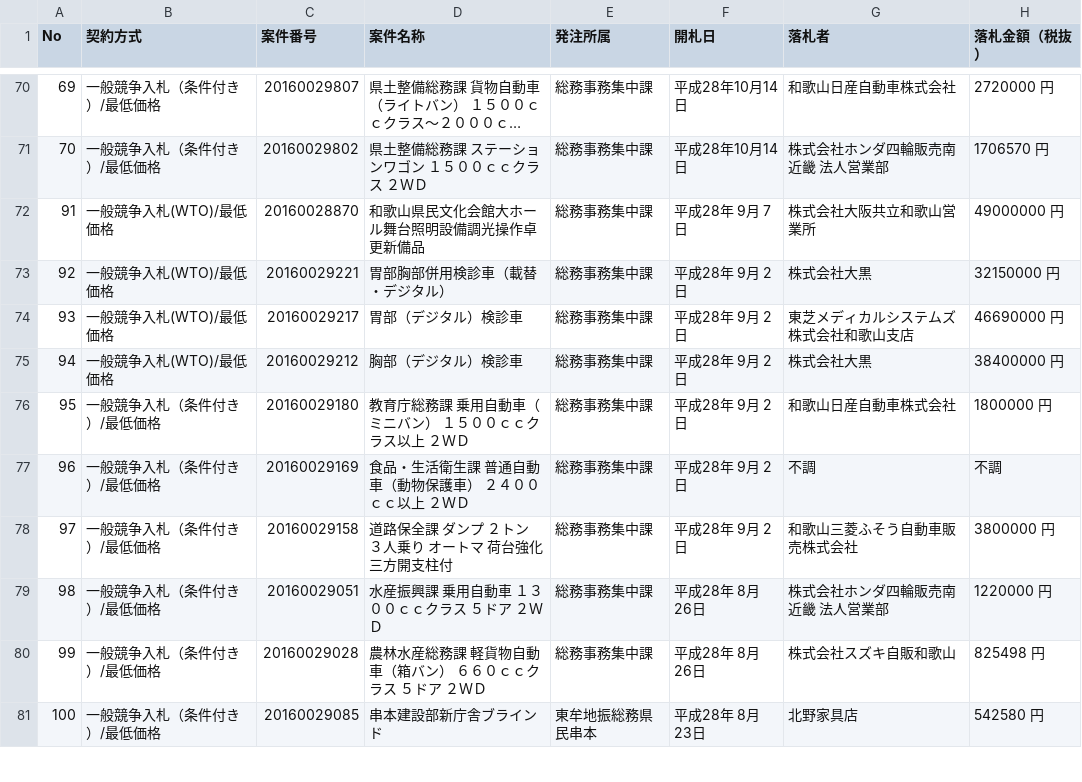
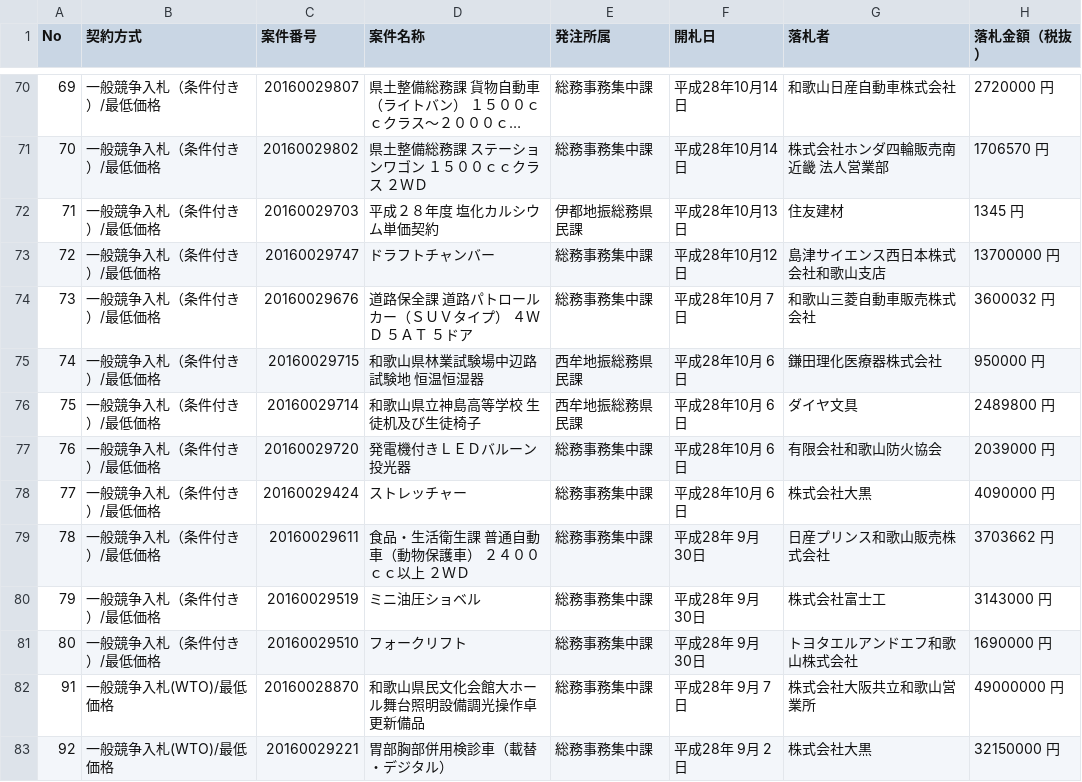
Before and after one commit to wakayama-pref-org/Goods-e-procurement-system_Bid_Result_List, a CSV file: csv/goods-e-procurement-system_bid_result_list.csv, drawn as a sheet; only a part is shown, gaps mark what is left out; the shorter side is filled out with more unchanged rows; long unchanged cells end in …; the diff names each change by its address in the sheet, - before the commit and + after, or states it on an @@ line.

```diff
--- a/csv/goods-e-procurement-system_bid_result_list.csv
+++ b/csv/goods-e-procurement-system_bid_result_list.csv
+row 72: 71 | 一般競争入札（条件付き）/最低価格 | 20160029703 | 平成２８年度 塩化カルシウム単価契約 | 伊都地振総務県民課 | 平成28年10月13日 | 住友建材 | 1345 円
+row 73: 72 | 一般競争入札（条件付き）/最低価格 | 20160029747 | ドラフトチャンバー | 総務事務集中課 | 平成28年10月12日 | 島津サイエンス西日本株式会社和歌山支店 | 13700000 円
+row 74: 73 | 一般競争入札（条件付き）/最低価格 | 20160029676 | 道路保全課 道路パトロールカー（ＳＵＶタイプ） ４ＷＤ ５ＡＴ ５ドア | 総務事務集中課 | 平成28年10月 7日 | 和歌山三菱自動車販売株式会社 | 3600032 円
+row 75: 74 | 一般競争入札（条件付き）/最低価格 | 20160029715 | 和歌山県林業試験場中辺路試験地 恒温恒湿器 | 西牟地振総務県民課 | 平成28年10月 6日 | 鎌田理化医療器株式会社 | 950000 円
+row 76: 75 | 一般競争入札（条件付き）/最低価格 | 20160029714 | 和歌山県立神島高等学校 生徒机及び生徒椅子 | 西牟地振総務県民課 | 平成28年10月 6日 | ダイヤ文具 | 2489800 円
+row 77: 76 | 一般競争入札（条件付き）/最低価格 | 20160029720 | 発電機付きＬＥＤバルーン投光器 | 総務事務集中課 | 平成28年10月 6日 | 有限会社和歌山防火協会 | 2039000 円
+row 78: 77 | 一般競争入札（条件付き）/最低価格 | 20160029424 | ストレッチャー | 総務事務集中課 | 平成28年10月 6日 | 株式会社大黒 | 4090000 円
+row 79: 78 | 一般競争入札（条件付き）/最低価格 | 20160029611 | 食品・生活衛生課 普通自動車（動物保護車） ２４００ｃｃ以上 ２ＷＤ | 総務事務集中課 | 平成28年 9月30日 | 日産プリンス和歌山販売株式会社 | 3703662 円
+row 80: 79 | 一般競争入札（条件付き）/最低価格 | 20160029519 | ミニ油圧ショベル | 総務事務集中課 | 平成28年 9月30日 | 株式会社富士工 | 3143000 円
+row 81: 80 | 一般競争入札（条件付き）/最低価格 | 20160029510 | フォークリフト | 総務事務集中課 | 平成28年 9月30日 | トヨタエルアンドエフ和歌山株式会社 | 1690000 円
```
Also changed, not shown: 1 other file.
